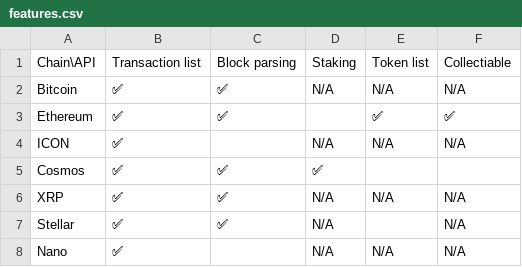
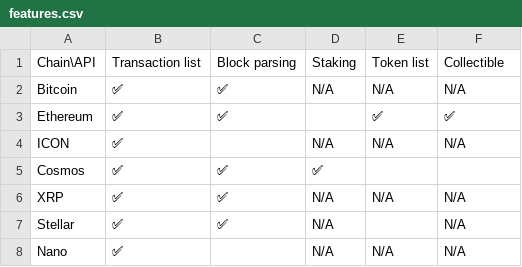
Before and after one commit to trustwallet/blockatlas, a CSV file: docs/features.csv, drawn as a sheet; only a part is shown.

Commit message:
Update features.csv

```diff
--- a/docs/features.csv
+++ b/docs/features.csv
@@ -1,2 +1,2 @@
-Chain\API,Transaction list,Block parsing,Staking ,Token list,Collectiable
+Chain\API,Transaction list,Block parsing,Staking ,Token list,Collectible
 Bitcoin,✅,✅,N/A,N/A,N/A
```
